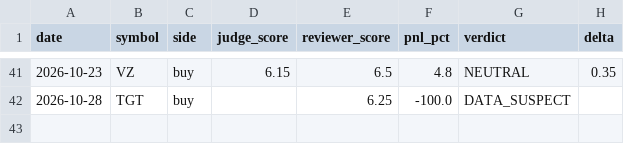
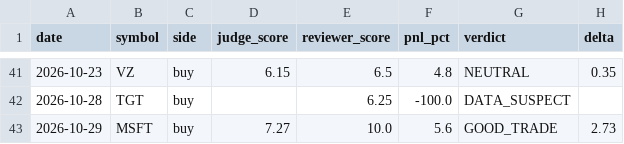
Before and after one commit to AlexTSung/ai-trading-agent, a CSV file: logs/paper/calibration-log.csv, drawn as a sheet; only a part is shown, gaps mark what is left out.

```diff
--- a/logs/paper/calibration-log.csv
+++ b/logs/paper/calibration-log.csv
@@ -42 +42,2 @@ date,symbol,side,judge_score,reviewer_score,pnl_pct,verdict,delta
 2026-10-28,TGT,buy,,6.25,-100.0,DATA_SUSPECT,
+2026-10-29,MSFT,buy,7.27,10.0,5.6,GOOD_TRADE,2.73
```
Also changed, not shown: logs/paper/trade-log.csv, 7 other files.
